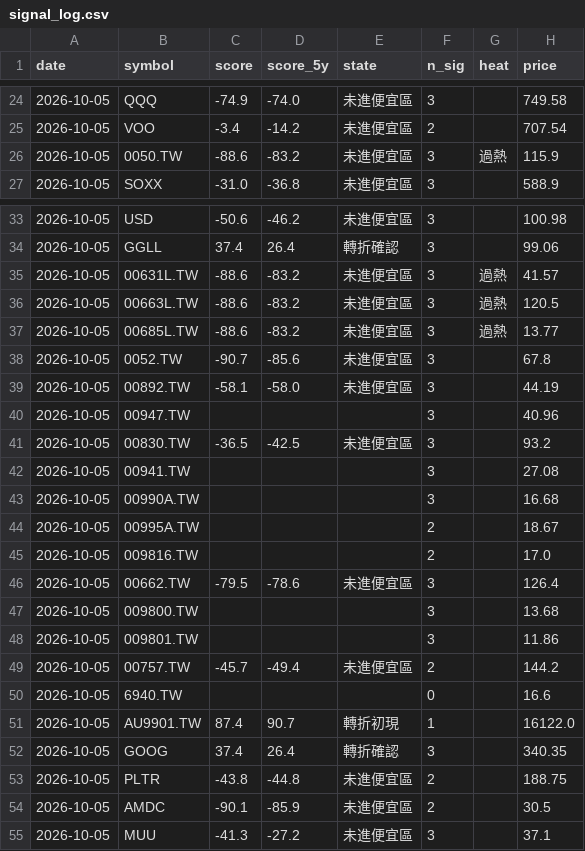
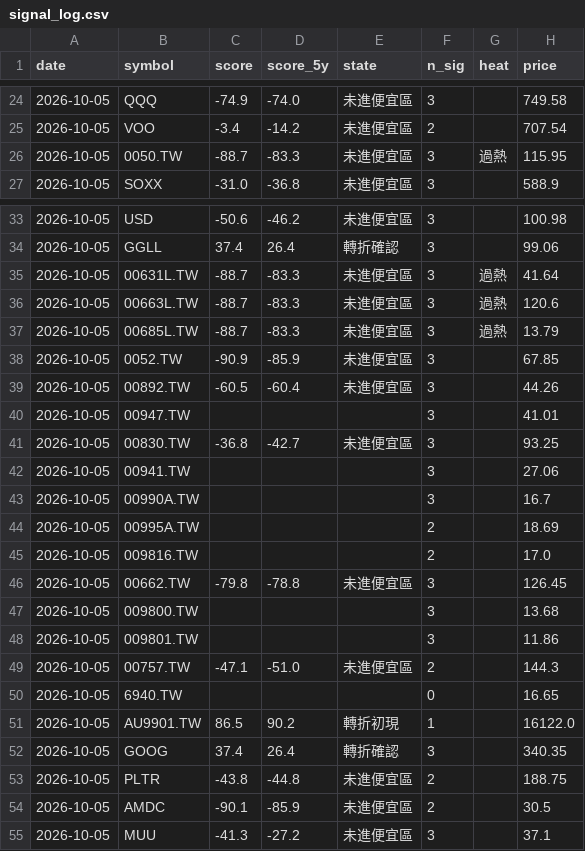
Before and after one commit to BeckWang888/cheap-dashboard, a CSV file: state/signal_log.csv, drawn as a sheet; only a part is shown, gaps mark what is left out.

```diff
--- a/state/signal_log.csv
+++ b/state/signal_log.csv
@@ -25,3 +25,3 @@ date,symbol,score,score_5y,state,n_sig,heat,price
 2026-10-05,VOO,-3.4,-14.2,未進便宜區,2,,707.54
-2026-10-05,0050.TW,-88.6,-83.2,未進便宜區,3,過熱,115.9
+2026-10-05,0050.TW,-88.7,-83.3,未進便宜區,3,過熱,115.95
 2026-10-05,SOXX,-31.0,-36.8,未進便宜區,3,,588.9
@@ -34,19 +34,19 @@ date,symbol,score,score_5y,state,n_sig,heat,price
 2026-10-05,GGLL,37.4,26.4,轉折確認,3,,99.06
-2026-10-05,00631L.TW,-88.6,-83.2,未進便宜區,3,過熱,41.57
-2026-10-05,00663L.TW,-88.6,-83.2,未進便宜區,3,過熱,120.5
-2026-10-05,00685L.TW,-88.6,-83.2,未進便宜區,3,過熱,13.77
-2026-10-05,0052.TW,-90.7,-85.6,未進便宜區,3,,67.8
-2026-10-05,00892.TW,-58.1,-58.0,未進便宜區,3,,44.19
-2026-10-05,00947.TW,,,,3,,40.96
-2026-10-05,00830.TW,-36.5,-42.5,未進便宜區,3,,93.2
-2026-10-05,00941.TW,,,,3,,27.08
-2026-10-05,00990A.TW,,,,3,,16.68
-2026-10-05,00995A.TW,,,,2,,18.67
+2026-10-05,00631L.TW,-88.7,-83.3,未進便宜區,3,過熱,41.64
+2026-10-05,00663L.TW,-88.7,-83.3,未進便宜區,3,過熱,120.6
+2026-10-05,00685L.TW,-88.7,-83.3,未進便宜區,3,過熱,13.79
+2026-10-05,0052.TW,-90.9,-85.9,未進便宜區,3,,67.85
+2026-10-05,00892.TW,-60.5,-60.4,未進便宜區,3,,44.26
+2026-10-05,00947.TW,,,,3,,41.01
+2026-10-05,00830.TW,-36.8,-42.7,未進便宜區,3,,93.25
+2026-10-05,00941.TW,,,,3,,27.06
+2026-10-05,00990A.TW,,,,3,,16.7
+2026-10-05,00995A.TW,,,,2,,18.69
 2026-10-05,009816.TW,,,,2,,17.0
-2026-10-05,00662.TW,-79.5,-78.6,未進便宜區,3,,126.4
+2026-10-05,00662.TW,-79.8,-78.8,未進便宜區,3,,126.45
 2026-10-05,009800.TW,,,,3,,13.68
 2026-10-05,009801.TW,,,,3,,11.86
-2026-10-05,00757.TW,-45.7,-49.4,未進便宜區,2,,144.2
-2026-10-05,6940.TW,,,,0,,16.6
-2026-10-05,AU9901.TW,87.4,90.7,轉折初現,1,,16122.0
+2026-10-05,00757.TW,-47.1,-51.0,未進便宜區,2,,144.3
+2026-10-05,6940.TW,,,,0,,16.65
+2026-10-05,AU9901.TW,86.5,90.2,轉折初現,1,,16122.0
 2026-10-05,GOOG,37.4,26.4,轉折確認,3,,340.35
```
